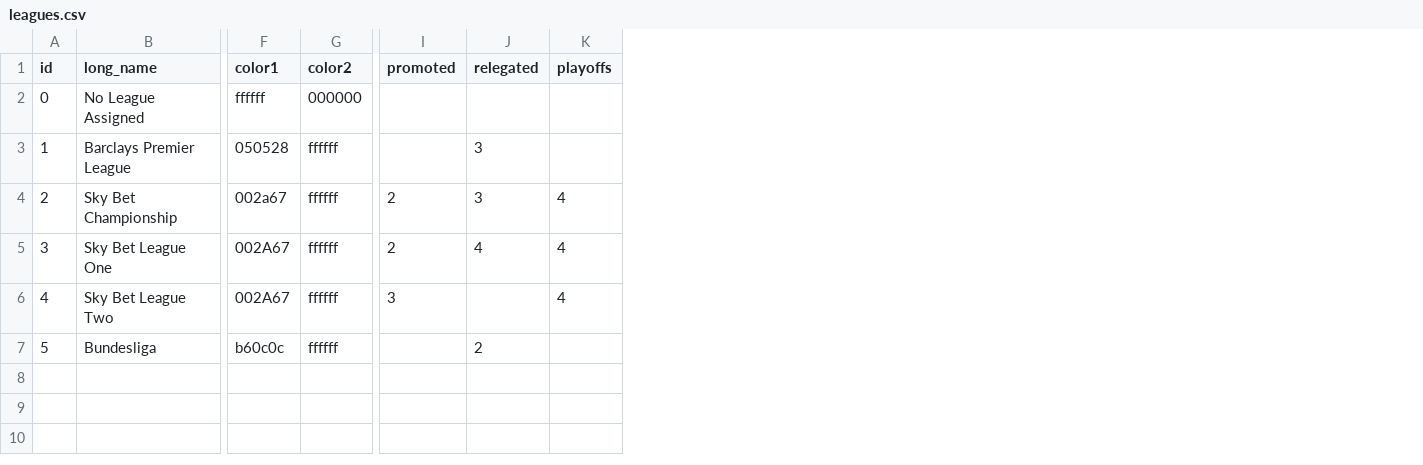
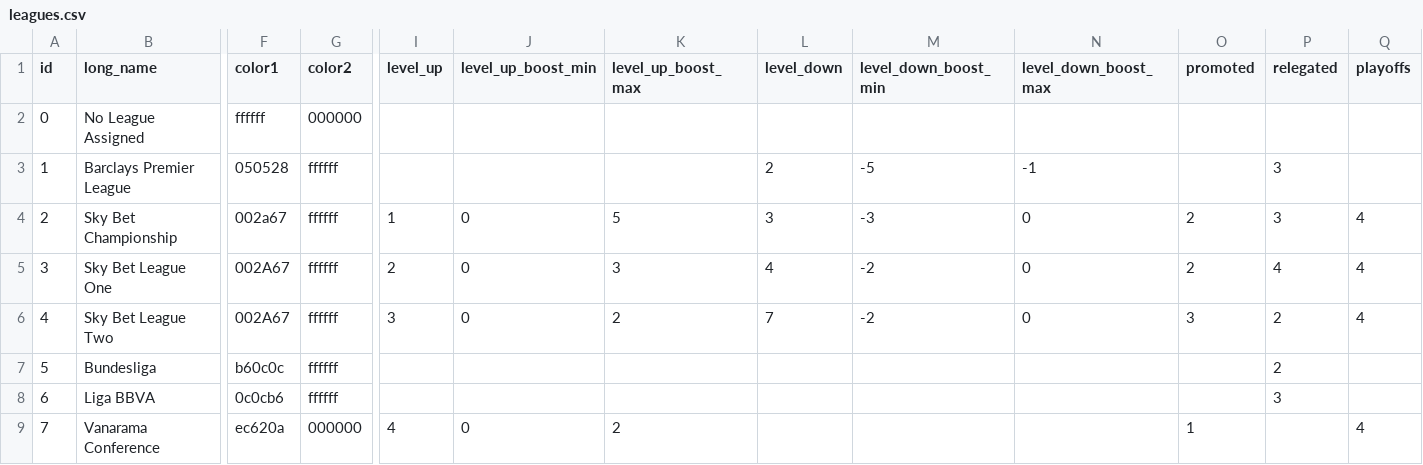
Before and after one commit to varbrad/super-soccer-sim-lua, a CSV file: db/leagues.csv, drawn as a sheet; only a part is shown, gaps mark what is left out; addresses are those after the commit; rows hold the shown columns only; the diff names each change by its address in the sheet, - before the commit and + after, or states it on an @@ line.

```diff
--- a/db/leagues.csv
+++ b/db/leagues.csv
+column I (level_up), rows 4-6: 1 | 2 | 3
+column J (level_up_boost_min), rows 4-6: all 0
+column K (level_up_boost_max), rows 4-6: 5 | 3 | 2
+column L (level_down), rows 3-6: 2 | 3 | 4 | 7
+column M (level_down_boost_min), rows 3-6: -5 | -3 | -2 | -2
+column N (level_down_boost_max), rows 3-6: -1 | 0 | 0 | 0
-P6 (relegated): (empty)
+P6 (relegated): 2
+row 8: 6 | Liga BBVA | 0c0cb6 | ffffff |  |  |  |  |  |  |  | 3
+row 9: 7 | Vanarama Conference | ec620a | 000000 | 4 | 0 | 2 |  |  |  | 1 |  | 4
```
Also changed, not shown: db/teams.csv, 58 other files.
